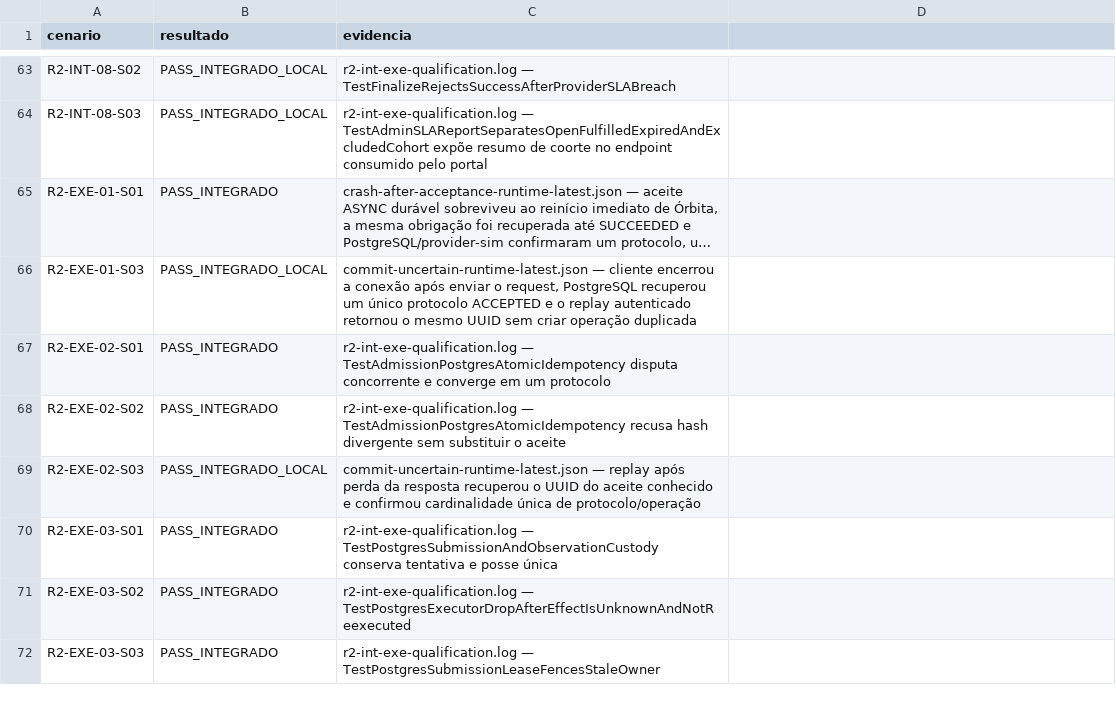
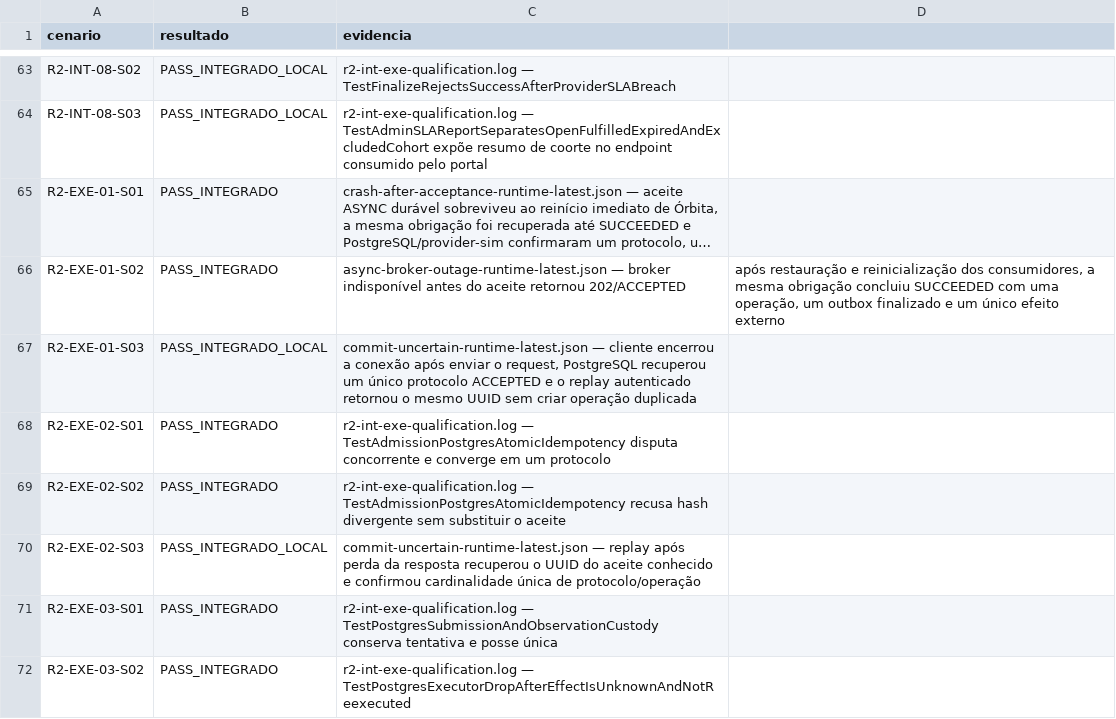
Before and after one commit to leandroclf/ai-hub, a CSV file: docs/reviews/2026-09-09-r4/implementation/SCENARIO_RESULTS.csv, drawn as a sheet; only a part is shown, gaps mark what is left out; the shorter side is filled out with more unchanged rows; long unchanged cells end in …; the diff names each change by its address in the sheet, - before the commit and + after, or states it on an @@ line.

Commit message:
test(execucao): qualifica aceite assíncrono sem broker
Contexto: a indisponibilidade do broker antes da admissão precisava demonstrar a separação entre aceite durável, recuperação dos consumidores e publicação posterior.

Impacto: adiciona a prova runtime R2-EXE-01-S02, confirma 202/ACCEPTED seguido de SUCCEEDED com uma única operação e efeito externo, sincroniza a matriz de 732 cenários e atualiza o checklist R2-02.

```diff
--- a/docs/reviews/2026-09-09-r4/implementation/SCENARIO_RESULTS.csv
+++ b/docs/reviews/2026-09-09-r4/implementation/SCENARIO_RESULTS.csv
+row 66: R2-EXE-01-S02 | PASS_INTEGRADO | async-broker-outage-runtime-latest.json — broker indisponível antes do aceite retornou 202/ACCEPTED | após restauração e reinicialização dos consumidores, a mesma obrigação concluiu SUCCEEDED com uma operação, um outbox finalizado e um único efeito externo
```
Also changed, not shown: docs/reviews/2026-09-09-r4/implementation/RESULT-MATRIX-732-CENARIOS.csv, 5 other files.
